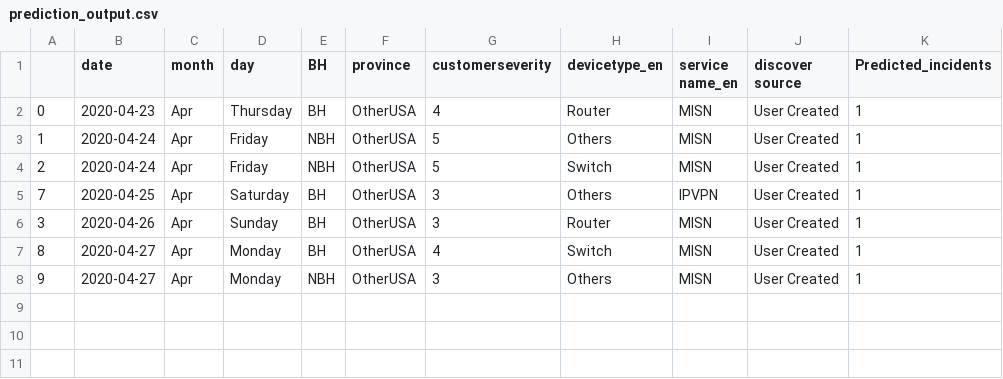
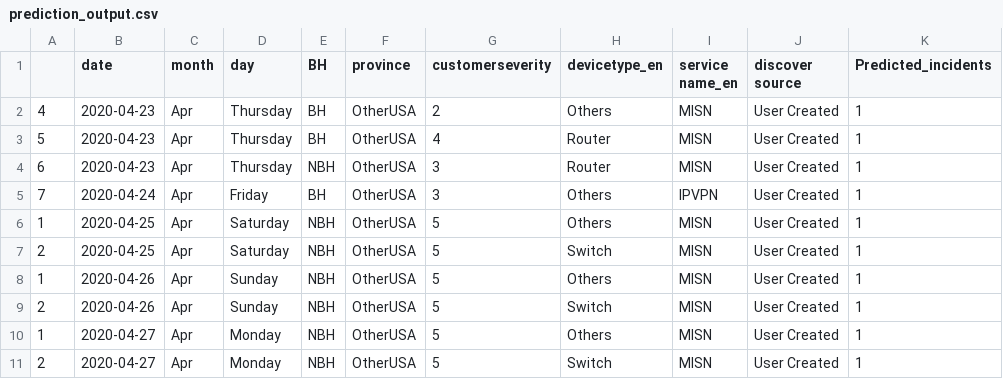
Before and after one commit to AnalyticsSolution/IncidentPredictionTraining, a CSV file: Output/prediction_output.csv, drawn as a sheet.

Commit message:
Pushing Output files to GIT repo

```diff
--- a/Output/prediction_output.csv
+++ b/Output/prediction_output.csv
@@ -1,8 +1,11 @@
 ,date,month,day,BH,province,customerseverity,devicetype_en,service name_en,discover source,Predicted_incidents
-0,2020-04-23,Apr,Thursday,BH,OtherUSA,4,Router,MISN,User Created,1
-1,2020-04-24,Apr,Friday,NBH,OtherUSA,5,Others,MISN,User Created,1
-2,2020-04-24,Apr,Friday,NBH,OtherUSA,5,Switch,MISN,User Created,1
-7,2020-04-25,Apr,Saturday,BH,OtherUSA,3,Others,IPVPN,User Created,1
-3,2020-04-26,Apr,Sunday,BH,OtherUSA,3,Router,MISN,User Created,1
-8,2020-04-27,Apr,Monday,BH,OtherUSA,4,Switch,MISN,User Created,1
-9,2020-04-27,Apr,Monday,NBH,OtherUSA,3,Others,MISN,User Created,1
+4,2020-04-23,Apr,Thursday,BH,OtherUSA,2,Others,MISN,User Created,1
+5,2020-04-23,Apr,Thursday,BH,OtherUSA,4,Router,MISN,User Created,1
+6,2020-04-23,Apr,Thursday,NBH,OtherUSA,3,Router,MISN,User Created,1
+7,2020-04-24,Apr,Friday,BH,OtherUSA,3,Others,IPVPN,User Created,1
+1,2020-04-25,Apr,Saturday,NBH,OtherUSA,5,Others,MISN,User Created,1
+2,2020-04-25,Apr,Saturday,NBH,OtherUSA,5,Switch,MISN,User Created,1
+1,2020-04-26,Apr,Sunday,NBH,OtherUSA,5,Others,MISN,User Created,1
+2,2020-04-26,Apr,Sunday,NBH,OtherUSA,5,Switch,MISN,User Created,1
+1,2020-04-27,Apr,Monday,NBH,OtherUSA,5,Others,MISN,User Created,1
+2,2020-04-27,Apr,Monday,NBH,OtherUSA,5,Switch,MISN,User Created,1
```
Also changed, not shown: Output/prediction_model_metrics.csv, 2 other files.
